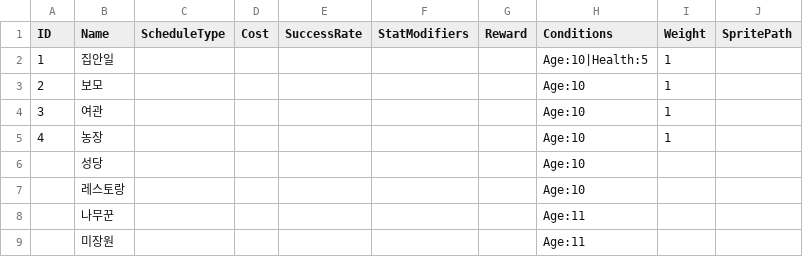
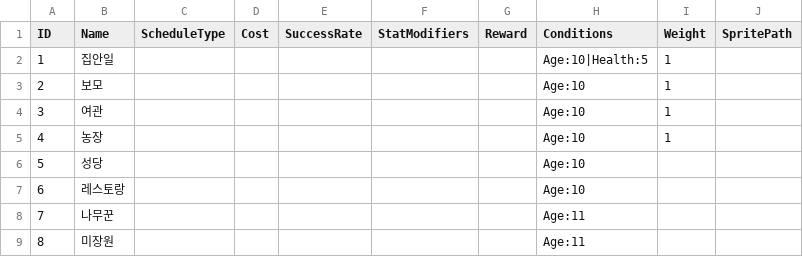
Before and after one commit to kyun1016/BaseSystem, a CSV file: Assets/Datas/Schedule.csv, drawn as a sheet.

```diff
--- a/Assets/Datas/Schedule.csv
+++ b/Assets/Datas/Schedule.csv
@@ -5,5 +5,5 @@
 4,농장,,,,,,Age:10,1,
-,성당,,,,,,Age:10,,
-,레스토랑,,,,,,Age:10,,
-,나무꾼,,,,,,Age:11,,
-,미장원,,,,,,Age:11,,
+5,성당,,,,,,Age:10,,
+6,레스토랑,,,,,,Age:10,,
+7,나무꾼,,,,,,Age:11,,
+8,미장원,,,,,,Age:11,,
```
Also changed, not shown: Assets/Datas/Item.csv, Assets/Datas/Monster.csv, 23 other files.
